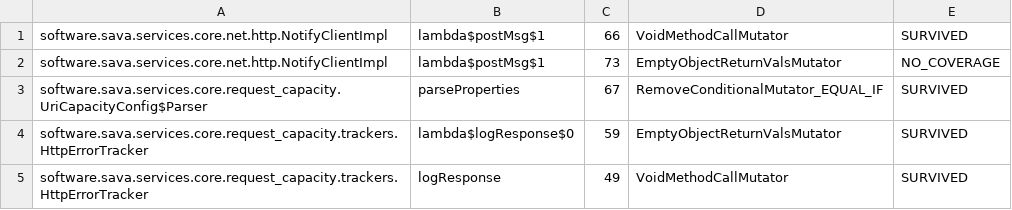
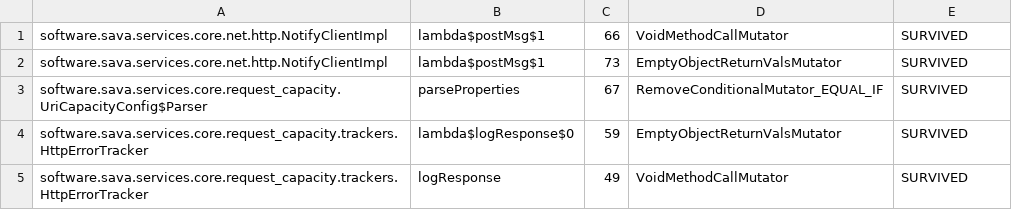
Before and after one commit to sava-software/ravina, a CSV file: ravina-core/config/pitest/catchAll-accepted.csv, drawn as a sheet.

```diff
--- a/ravina-core/config/pitest/catchAll-accepted.csv
+++ b/ravina-core/config/pitest/catchAll-accepted.csv
@@ -1,3 +1,3 @@
 software.sava.services.core.net.http.NotifyClientImpl,lambda$postMsg$1,66,VoidMethodCallMutator,SURVIVED
-software.sava.services.core.net.http.NotifyClientImpl,lambda$postMsg$1,73,EmptyObjectReturnValsMutator,NO_COVERAGE
+software.sava.services.core.net.http.NotifyClientImpl,lambda$postMsg$1,73,EmptyObjectReturnValsMutator,SURVIVED
 software.sava.services.core.request_capacity.UriCapacityConfig$Parser,parseProperties,67,RemoveConditionalMutator_EQUAL_IF,SURVIVED
```
Also changed, not shown: 22 other files.
